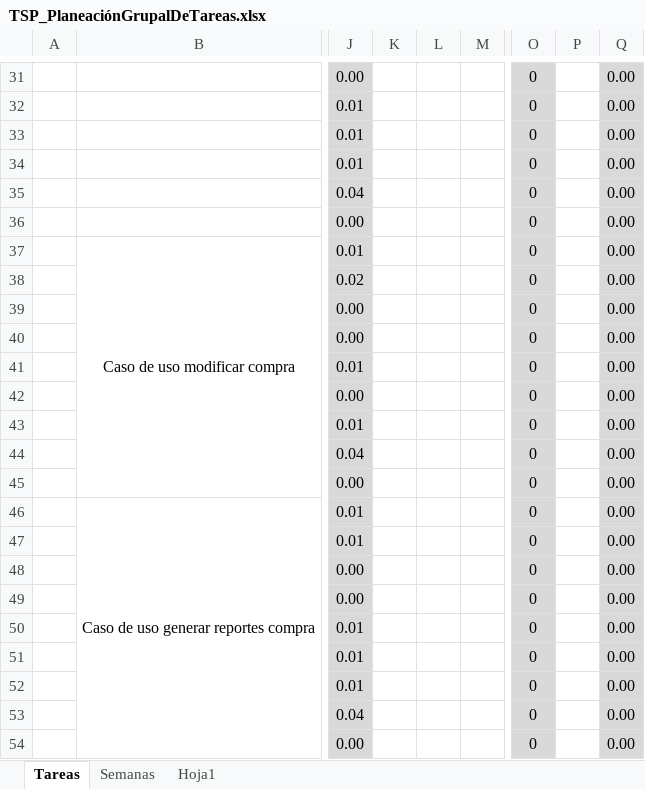
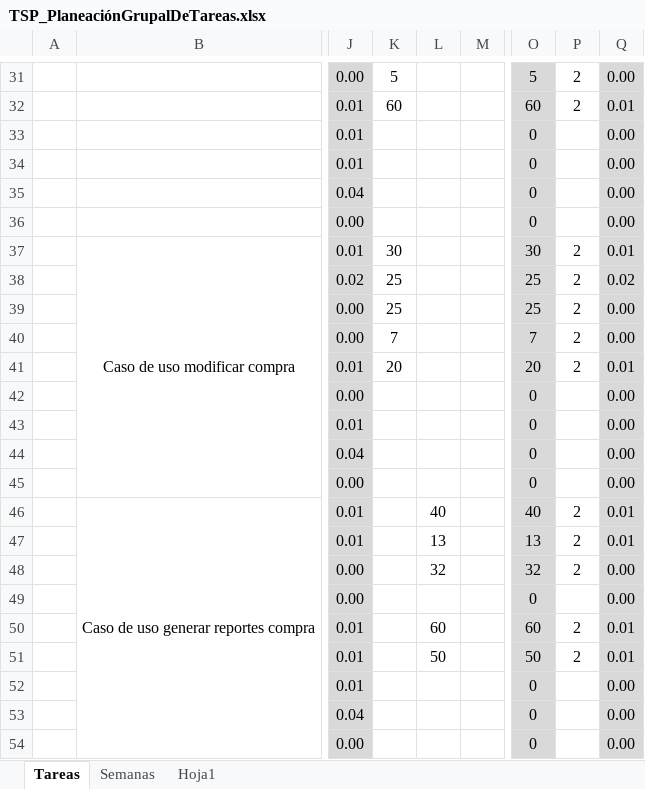
Before and after one commit to lukasmesa/ViveroFrutalia, an Excel workbook: Documentación/Ciclo2/TSP_PlaneaciónGrupalDeTareas.xlsx, sheet Tareas, drawn as a sheet; only a part is shown, gaps mark what is left out; values as stored, in another font and other column widths than the file's, no borders; the diff covers the shown part only; the diff names each change by its address in the sheet, - before the commit and + after, or states it on an @@ line.

```diff
--- a/Documentación/Ciclo2/TSP_PlaneaciónGrupalDeTareas.xlsx (sheet Tareas)
+++ b/Documentación/Ciclo2/TSP_PlaneaciónGrupalDeTareas.xlsx (sheet Tareas)
-K31: (empty)
+K31: 5
-O31: 0
+O31: 5
-P31:P32: (empty)
+P31:P32: 2
-K32: (empty)
+K32: 60
-O32: 0
+O32: 60
-Q32: 0.00
+Q32: 0.01
-K37: (empty)
+K37: 30
-O37: 0
+O37: 30
-P37:P41: (empty)
+P37:P41: 2
-Q37: 0.00
+Q37: 0.01
-K38:K39: (empty)
+K38:K39: 25
-O38:O39: 0
+O38:O39: 25
-Q38: 0.00
+Q38: 0.02
-K40: (empty)
+K40: 7
-O40: 0
+O40: 7
-K41: (empty)
+K41: 20
-O41: 0
+O41: 20
-Q41: 0.00
+Q41: 0.01
-L46: (empty)
+L46: 40
-O46: 0
+O46: 40
-P46:P48: (empty)
+P46:P48: 2
-Q46:Q47: 0.00
+Q46:Q47: 0.01
-L47: (empty)
+L47: 13
-O47: 0
+O47: 13
-L48: (empty)
+L48: 32
-O48: 0
+O48: 32
-L50: (empty)
+L50: 60
-O50: 0
+O50: 60
-P50:P51: (empty)
+P50:P51: 2
-Q50:Q51: 0.00
+Q50:Q51: 0.01
-L51: (empty)
+L51: 50
-O51: 0
+O51: 50
```
Also changed, not shown: 101 edited cells elsewhere in this sheet, sheet Semanas, sheet Hoja1, formulas that keep their value, charts or pictures, Documentación/Ciclo2/TSP_PlaneaciónIndividual_LukasMesa.xlsx, 1 other file.
